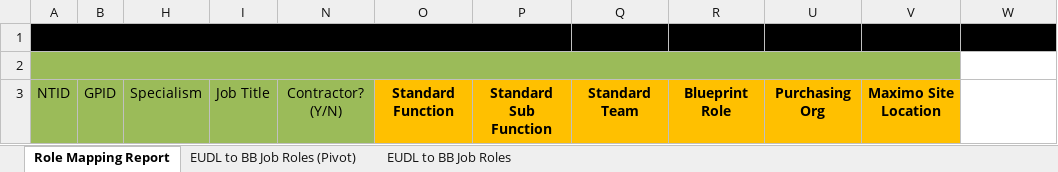
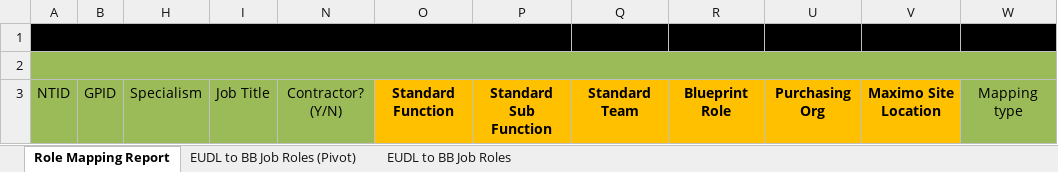
Before and after one commit to tabaolan1987/rtmt, an Excel workbook: data/reporting/end_user_to_bb_job_role_report.xlsx, sheet Role Mapping Report, drawn as a sheet; values as stored, in another font and other column widths than the file's, no borders; the diff names each change by its address in the sheet, - before the commit and + after, or states it on an @@ line.

```diff
--- a/data/reporting/end_user_to_bb_job_role_report.xlsx (sheet Role Mapping Report)
+++ b/data/reporting/end_user_to_bb_job_role_report.xlsx (sheet Role Mapping Report)
-A2:V2 merged
+A2:W2 merged
-W2:W3 fill: none
+W2:W3 fill: #9BBB59
-W3: (empty)
+W3: Mapping type
```
Also changed, not shown: sheet EUDL to BB Job Roles, sheet EUDL to BB Job Roles (Pivot), data/reporting/End_User_To_Course_Report.xlsx, data/reporting/ROLE_MAPPING_OUTPUT_OF_TOOL_FOR_SECURITY.xlsx, 16 other files.
